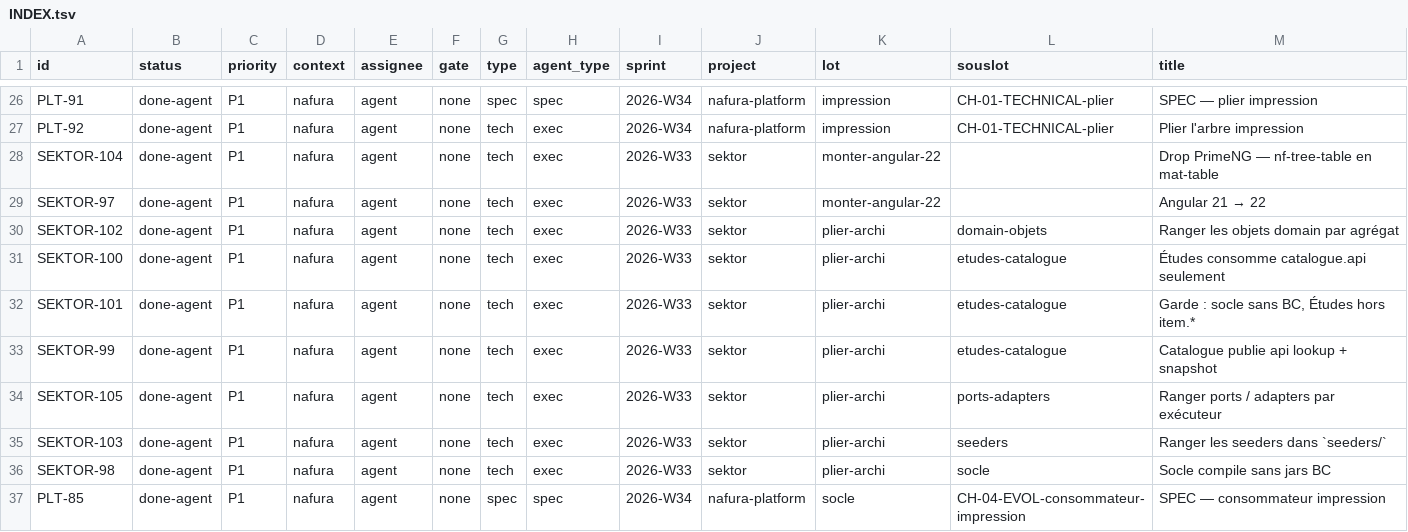
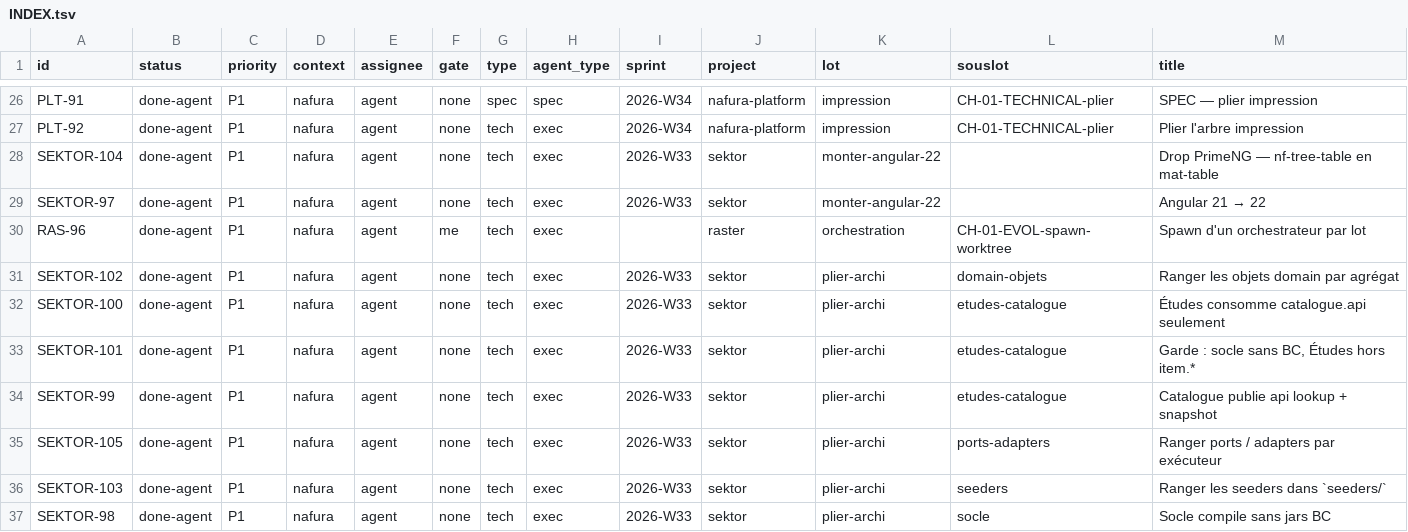
Before and after one commit to yassrun/nafuralabs, a TSV file: raster/INDEX.tsv, drawn as a sheet; only a part is shown, gaps mark what is left out; the shorter side is filled out with more unchanged rows.

```diff
--- a/raster/INDEX.tsv
+++ b/raster/INDEX.tsv
@@ -29,2 +29,3 @@ SEKTOR-104	done-agent	P1	nafura	agent	none	tech	exec	2026-W33	sektor	monter-angu
 SEKTOR-97	done-agent	P1	nafura	agent	none	tech	exec	2026-W33	sektor	monter-angular-22		Angular 21 → 22
+RAS-96	done-agent	P1	nafura	agent	me	tech	exec		raster	orchestration	CH-01-EVOL-spawn-worktree	Spawn d'un orchestrateur par lot
 SEKTOR-102	done-agent	P1	nafura	agent	none	tech	exec	2026-W33	sektor	plier-archi	domain-objets	Ranger les objets domain par agrégat
```
Also changed, not shown: 18 other files.
